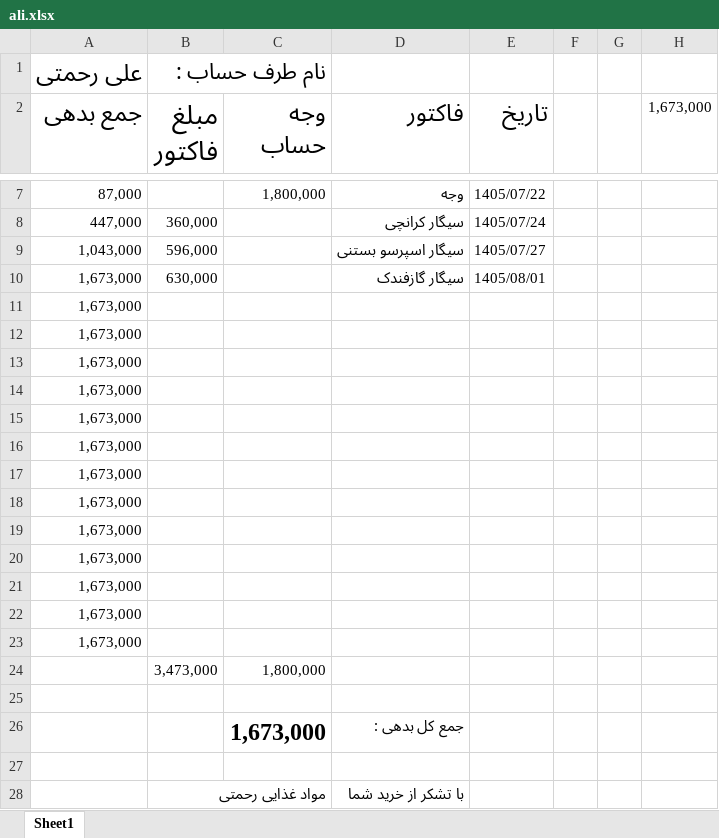
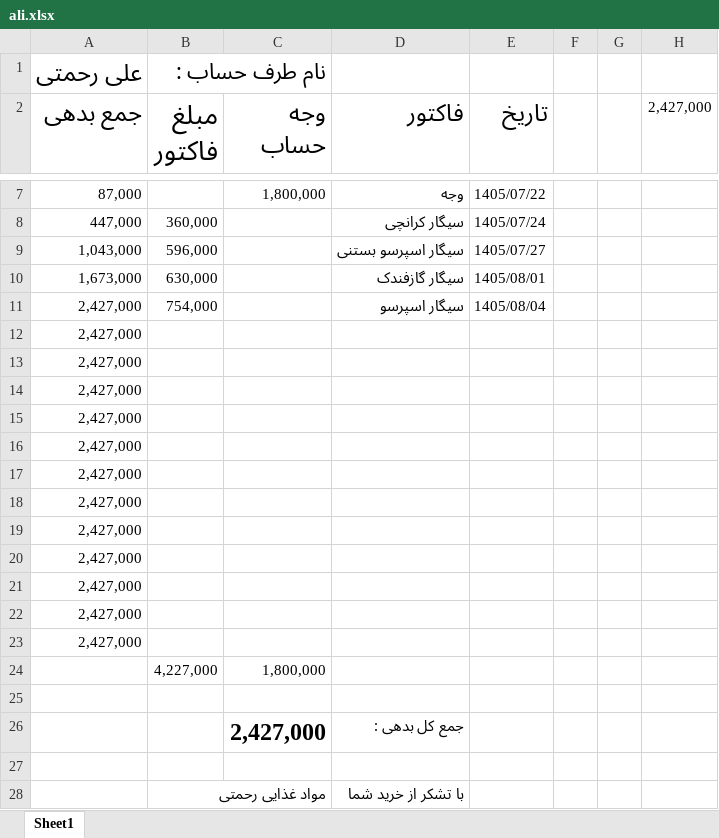
Before and after one commit to Hamidmarket/hesab, an Excel workbook: customers/ali.xlsx, sheet Sheet1, drawn as a sheet; only a part is shown, gaps mark what is left out; values as stored, in another font and other column widths than the file's, no borders; conditional formats not drawn; removed rows and columns are numbered as before the commit, all else as after; the diff names each change by its address in the sheet, - before the commit and + after, or states it on an @@ line.

```diff
--- a/customers/ali.xlsx (sheet Sheet1)
+++ b/customers/ali.xlsx (sheet Sheet1)
-H2: 1,673,000
+H2: 2,427,000
-row 11: 1,673,000
+row 11: 2,427,000 | 754,000 |  | سیگار اسپرسو | 1405/08/04
-A12:A23 (جمع بدهی): 1,673,000
+A12:A23 (جمع بدهی): 2,427,000
-B24 (مبلغ فاکتور): 3,473,000
+B24 (مبلغ فاکتور): 4,227,000
-C26 (وجه حساب): 1,673,000
+C26 (وجه حساب): 2,427,000
```
Also changed, not shown: customers.xlsx, 2 other files.
